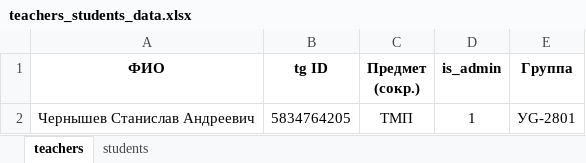
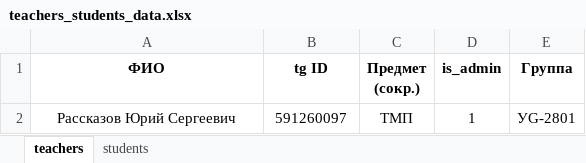
Before and after one commit to YuryRass/HomeworkBot, an Excel workbook: _project_settings/teachers_students_data.xlsx, sheet teachers, drawn as a sheet; values as stored, in another font and other column widths than the file's, no borders; the diff names each change by its address in the sheet, - before the commit and + after, or states it on an @@ line.

Commit message:
Add admin's commands

```diff
--- a/_project_settings/teachers_students_data.xlsx (sheet teachers)
+++ b/_project_settings/teachers_students_data.xlsx (sheet teachers)
-A2 (ФИО): Чернышев Станислав Андреевич
+A2 (ФИО): Рассказов Юрий Сергеевич
-B2 (tg ID): 5834764205
+B2 (tg ID): 591260097
```
Also changed, not shown: 10 other files.
